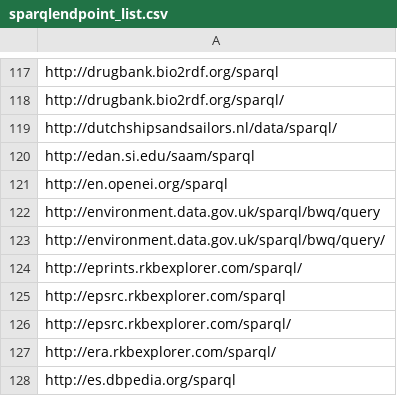
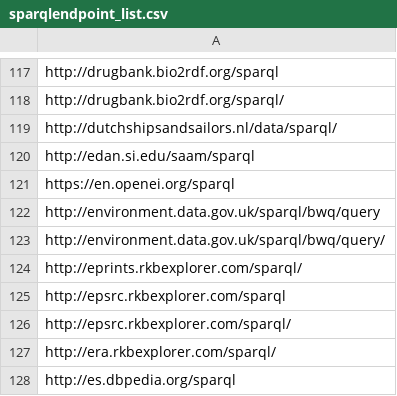
Before and after one commit to neumarcx/sparql, a CSV file: sparqlendpoint_list.csv, drawn as a sheet; only a part is shown, gaps mark what is left out.

Commit message:
en.openei.org/sparql moved to https

```diff
--- a/sparqlendpoint_list.csv
+++ b/sparqlendpoint_list.csv
@@ -120,3 +120,3 @@ http://dutchshipsandsailors.nl/data/sparql/
 http://edan.si.edu/saam/sparql
-http://en.openei.org/sparql
+https://en.openei.org/sparql
 http://environment.data.gov.uk/sparql/bwq/query
```
